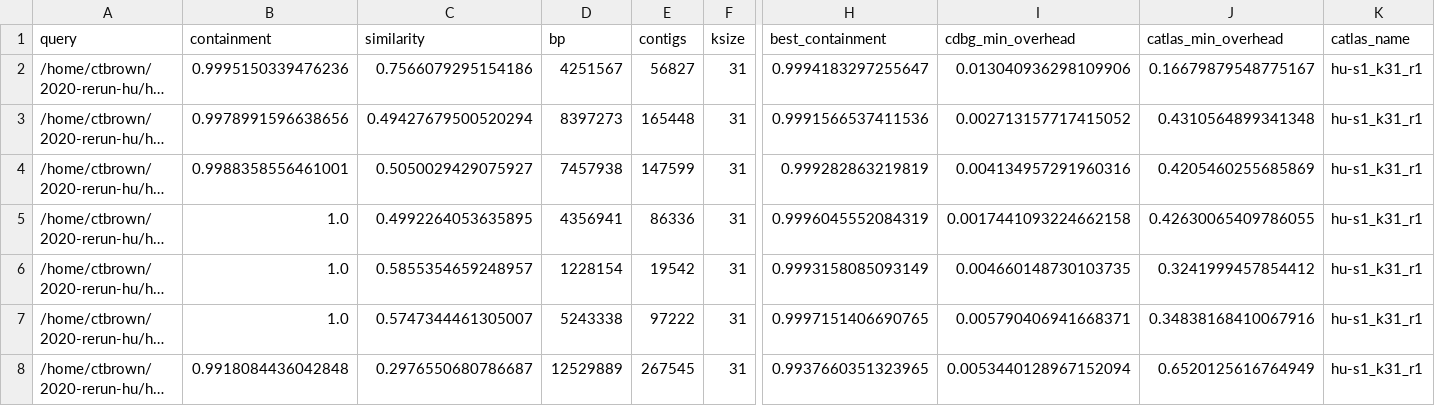
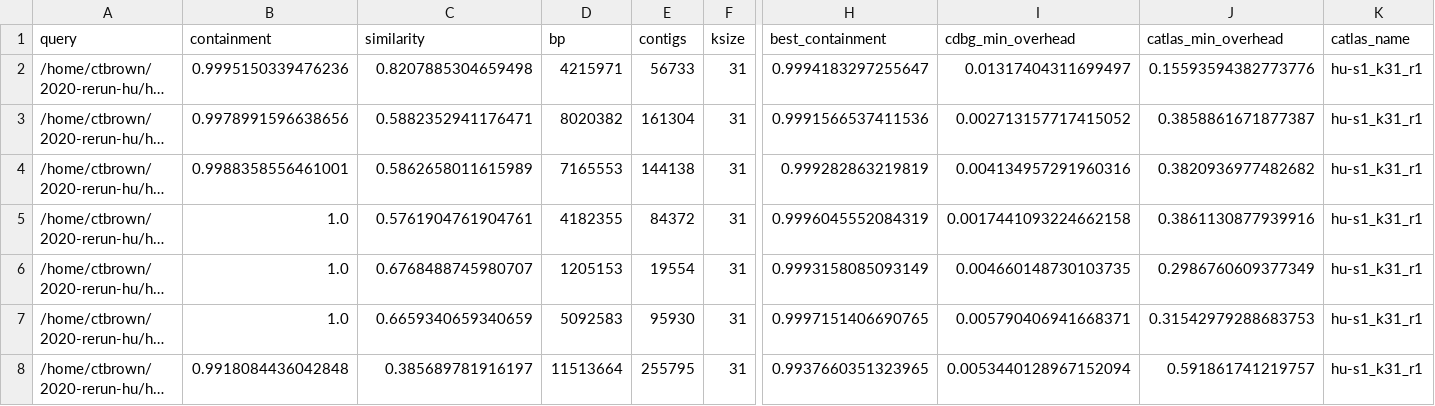
Before and after one commit to ctb/2020-rerun-hu-s1, a CSV file: v2/hu-s1_k31_r1_search_oh0/results.csv, drawn as a sheet; only a part is shown, gaps mark what is left out; long unchanged cells end in …; the diff covers the shown part only; the diff names each change by its address in the sheet, - before the commit and + after, or states it on an @@ line.

Commit message:
update results

```diff
--- a/v2/hu-s1_k31_r1_search_oh0/results.csv
+++ b/v2/hu-s1_k31_r1_search_oh0/results.csv
-C2 (similarity): 0.7566079295154186
+C2 (similarity): 0.8207885304659498
-D2 (bp): 4251567
+D2 (bp): 4215971
-E2 (contigs): 56827
+E2 (contigs): 56733
-I2 (cdbg_min_overhead): 0.013040936298109906
+I2 (cdbg_min_overhead): 0.01317404311699497
-J2 (catlas_min_overhead): 0.16679879548775167
+J2 (catlas_min_overhead): 0.15593594382773776
-C3 (similarity): 0.49427679500520294
+C3 (similarity): 0.5882352941176471
-D3 (bp): 8397273
+D3 (bp): 8020382
-E3 (contigs): 165448
+E3 (contigs): 161304
-J3 (catlas_min_overhead): 0.4310564899341348
+J3 (catlas_min_overhead): 0.3858861671877387
-C4 (similarity): 0.5050029429075927
+C4 (similarity): 0.5862658011615989
-D4 (bp): 7457938
+D4 (bp): 7165553
-E4 (contigs): 147599
+E4 (contigs): 144138
-J4 (catlas_min_overhead): 0.4205460255685869
+J4 (catlas_min_overhead): 0.3820936977482682
-C5 (similarity): 0.4992264053635895
+C5 (similarity): 0.5761904761904761
-D5 (bp): 4356941
+D5 (bp): 4182355
-E5 (contigs): 86336
+E5 (contigs): 84372
-J5 (catlas_min_overhead): 0.42630065409786055
+J5 (catlas_min_overhead): 0.3861130877939916
-C6 (similarity): 0.5855354659248957
+C6 (similarity): 0.6768488745980707
-D6 (bp): 1228154
+D6 (bp): 1205153
-E6 (contigs): 19542
+E6 (contigs): 19554
-J6 (catlas_min_overhead): 0.3241999457854412
+J6 (catlas_min_overhead): 0.2986760609377349
-C7 (similarity): 0.5747344461305007
+C7 (similarity): 0.6659340659340659
-D7 (bp): 5243338
+D7 (bp): 5092583
-E7 (contigs): 97222
+E7 (contigs): 95930
-J7 (catlas_min_overhead): 0.34838168410067916
+J7 (catlas_min_overhead): 0.31542979288683753
-C8 (similarity): 0.2976550680786687
+C8 (similarity): 0.385689781916197
-D8 (bp): 12529889
+D8 (bp): 11513664
-E8 (contigs): 267545
+E8 (contigs): 255795
-J8 (catlas_min_overhead): 0.6520125616764949
+J8 (catlas_min_overhead): 0.591861741219757
```
Also changed, not shown: 64 edited cells elsewhere in this file, v2/podarV_k31_r1_search_oh0/results.csv, 3 other files.
